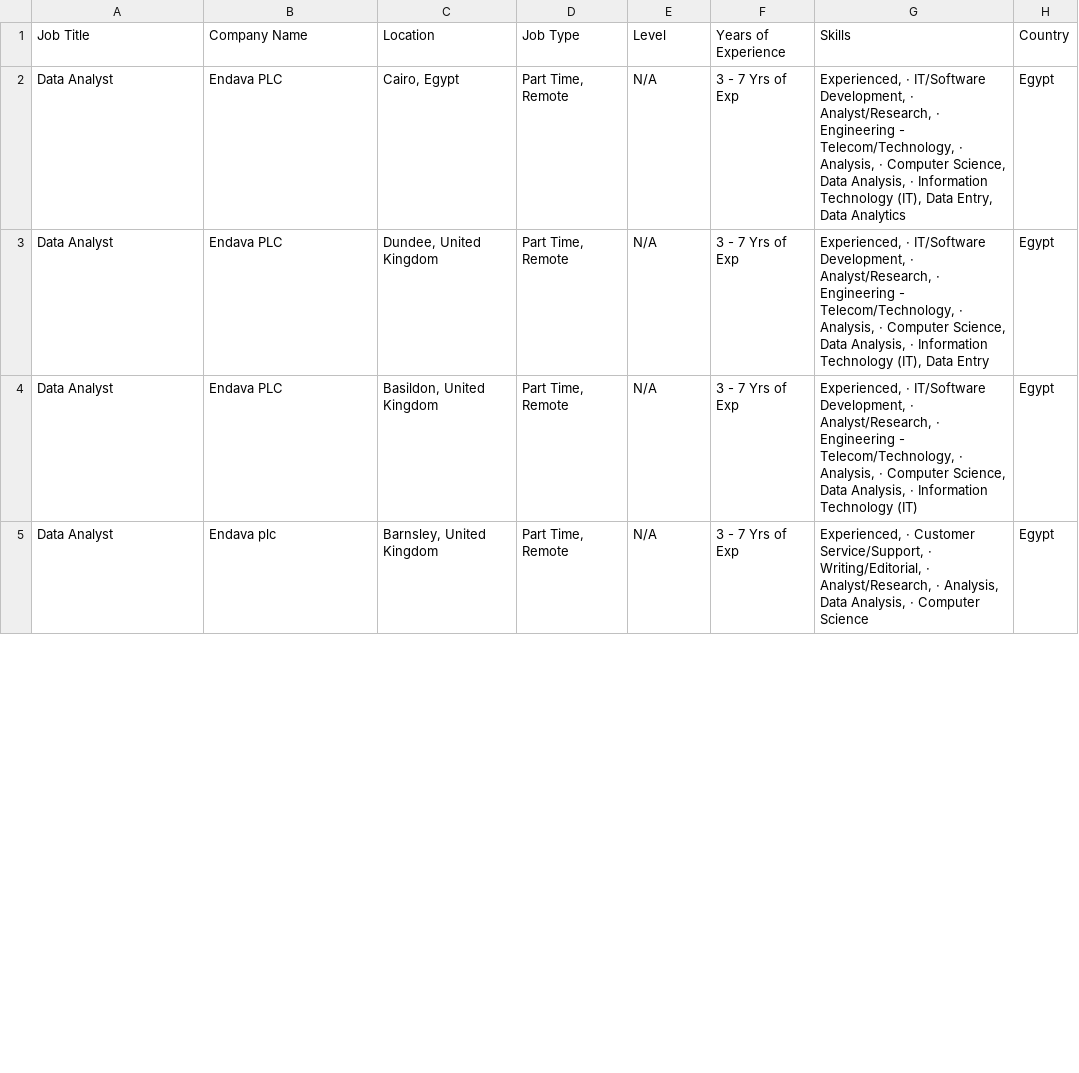
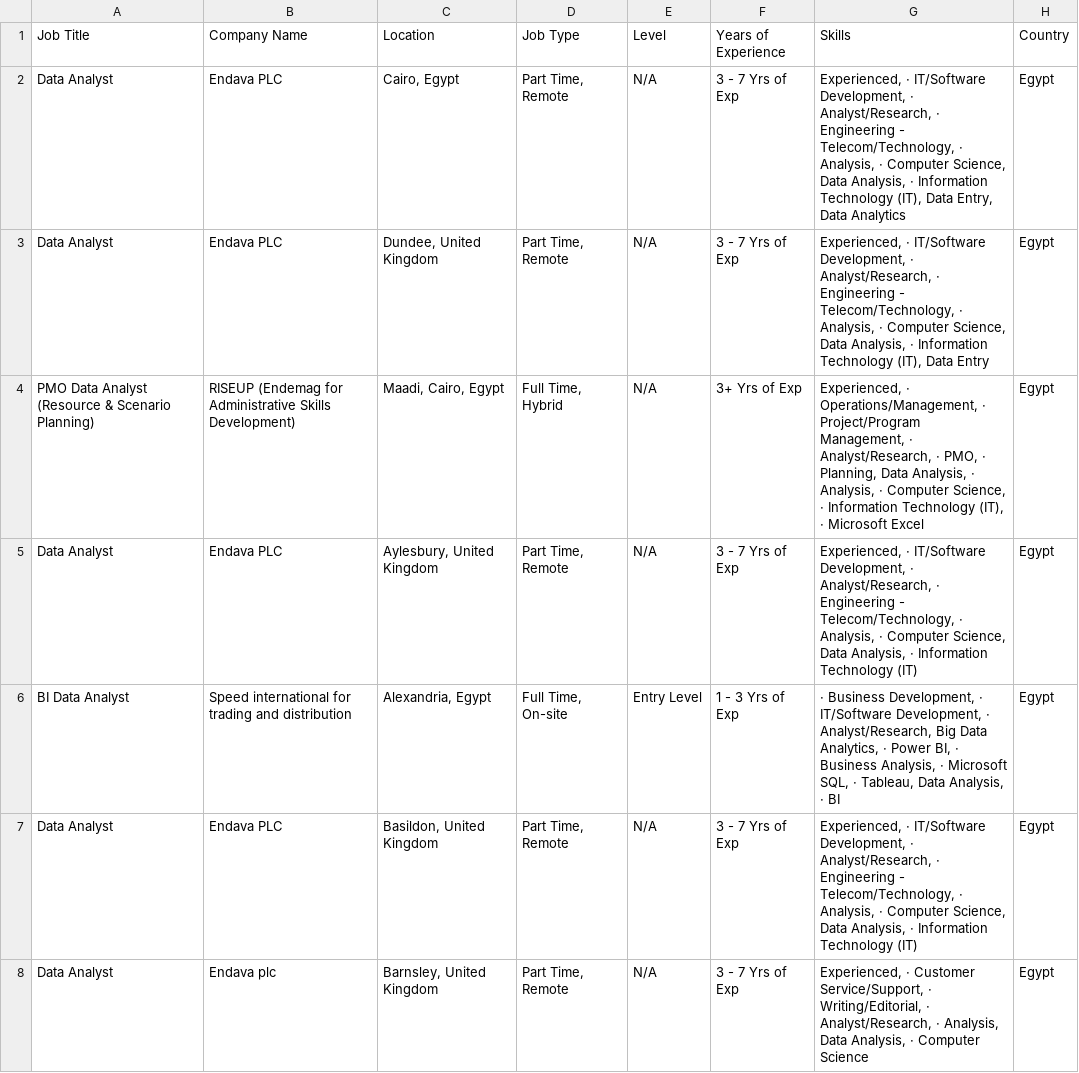
Before and after one commit to hazemtarek-mel/Wuzzuf-Job-Market, a CSV file: data/wuzzuf_jobs_raw.csv, drawn as a sheet; only a part is shown; the diff covers the shown part only.

```diff
--- a/data/wuzzuf_jobs_raw.csv
+++ b/data/wuzzuf_jobs_raw.csv
@@ -3,2 +3,5 @@ Data Analyst,Endava PLC,"Cairo, Egypt","Part Time, Remote",N/A, 3 - 7 Yrs of Exp
 Data Analyst,Endava PLC,"Dundee, United Kingdom","Part Time, Remote",N/A, 3 - 7 Yrs of Exp,"Experienced, · IT/Software Development, · Analyst/Research, · Engineering - Telecom/Technology, · Analysis, · Computer Science, Data Analysis, · Information Technology (IT), Data Entry",Egypt
+PMO Data Analyst (Resource & Scenario Planning),RISEUP (Endemag for Administrative Skills Development),"Maadi, Cairo, Egypt","Full Time, Hybrid",N/A, 3+ Yrs of Exp,"Experienced, · Operations/Management, · Project/Program Management, · Analyst/Research, · PMO, · Planning, Data Analysis, · Analysis, · Computer Science, · Information Technology (IT), · Microsoft Excel",Egypt
+Data Analyst,Endava PLC,"Aylesbury, United Kingdom","Part Time, Remote",N/A, 3 - 7 Yrs of Exp,"Experienced, · IT/Software Development, · Analyst/Research, · Engineering - Telecom/Technology, · Analysis, · Computer Science, Data Analysis, · Information Technology (IT)",Egypt
+BI Data Analyst,Speed international for trading and distribution,"Alexandria, Egypt","Full Time, On-site",Entry Level, 1 - 3 Yrs of Exp,"· Business Development, · IT/Software Development, · Analyst/Research, Big Data Analytics, · Power BI, · Business Analysis, · Microsoft SQL, · Tableau, Data Analysis, · BI",Egypt
 Data Analyst,Endava PLC,"Basildon, United Kingdom","Part Time, Remote",N/A, 3 - 7 Yrs of Exp,"Experienced, · IT/Software Development, · Analyst/Research, · Engineering - Telecom/Technology, · Analysis, · Computer Science, Data Analysis, · Information Technology (IT)",Egypt
```
Also changed, not shown: 4 added rows, 7 removed rows and 3 moved rows elsewhere in this file.
